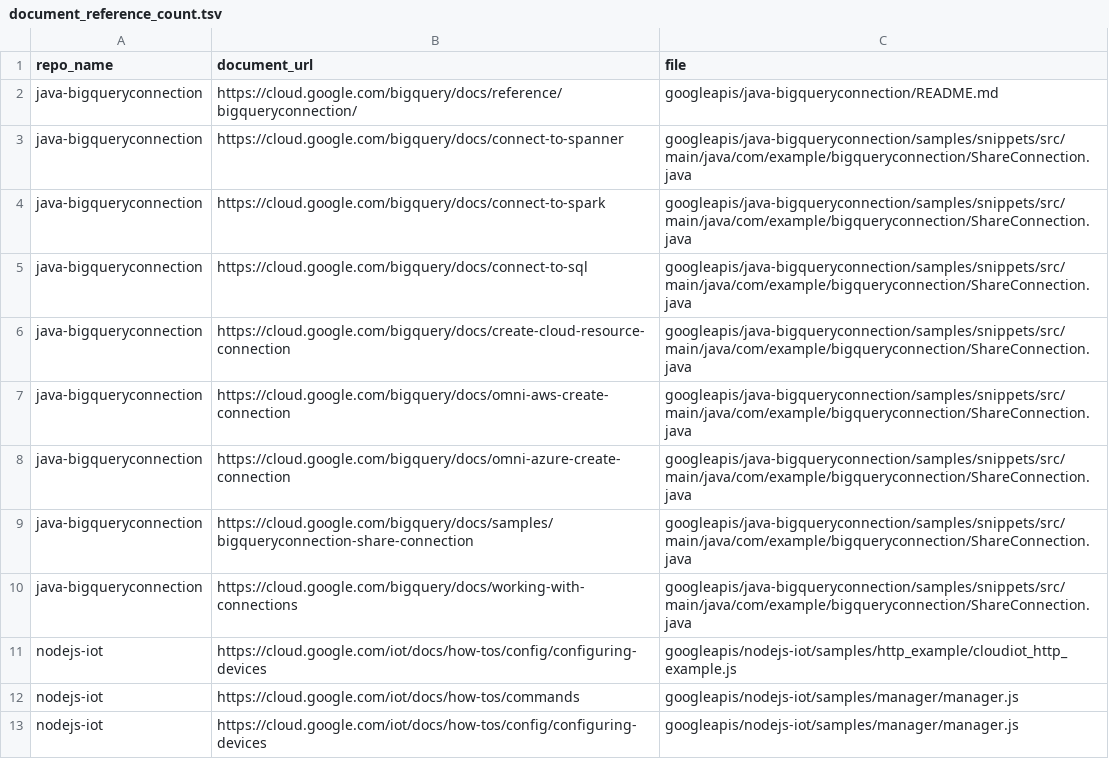
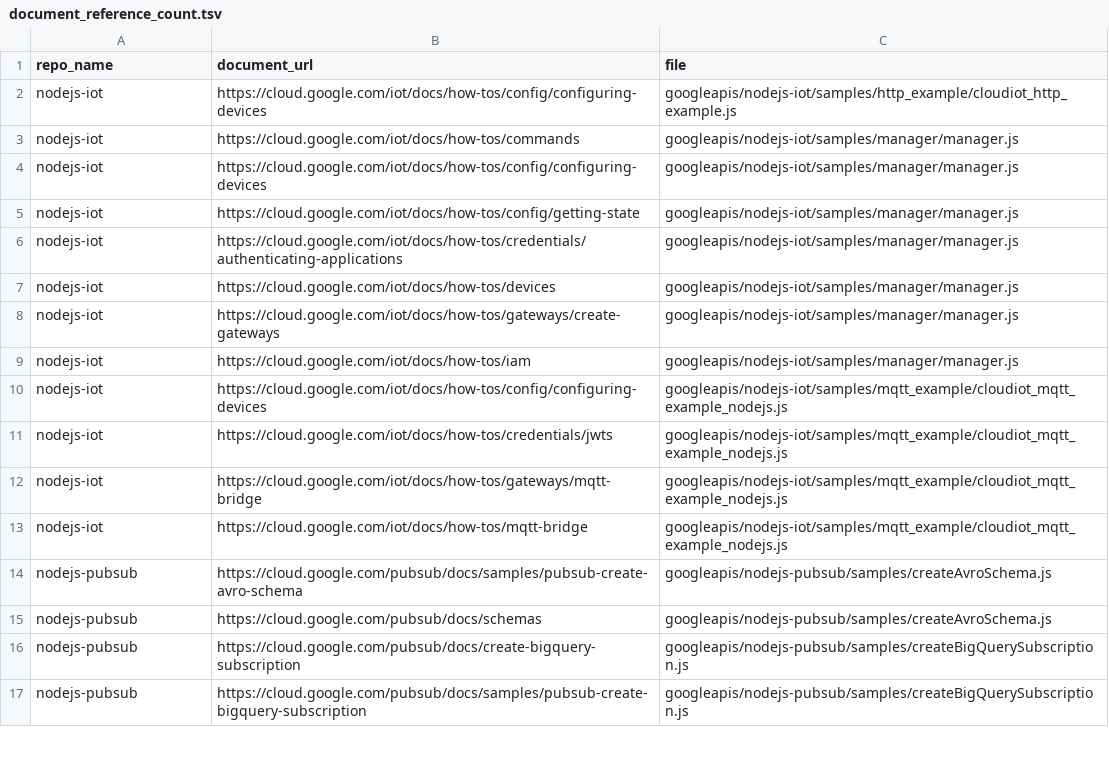
Before and after one commit to ddixit14/repo_tracker, a TSV file: document_reference_count.tsv, drawn as a sheet; only a part is shown; the shorter side is filled out with more unchanged rows.

Commit message:
Update document_reference_count.tsv

```diff
--- a/document_reference_count.tsv
+++ b/document_reference_count.tsv
@@ -1,11 +1,2 @@
 repo_name	document_url	file
-java-bigqueryconnection	https://cloud.google.com/bigquery/docs/reference/bigqueryconnection/	googleapis/java-bigqueryconnection/README.md
-java-bigqueryconnection	https://cloud.google.com/bigquery/docs/connect-to-spanner	googleapis/java-bigqueryconnection/samples/snippets/src/main/java/com/example/bigqueryconnection/ShareConnection.java
-java-bigqueryconnection	https://cloud.google.com/bigquery/docs/connect-to-spark	googleapis/java-bigqueryconnection/samples/snippets/src/main/java/com/example/bigqueryconnection/ShareConnection.java
-java-bigqueryconnection	https://cloud.google.com/bigquery/docs/connect-to-sql	googleapis/java-bigqueryconnection/samples/snippets/src/main/java/com/example/bigqueryconnection/ShareConnection.java
-java-bigqueryconnection	https://cloud.google.com/bigquery/docs/create-cloud-resource-connection	googleapis/java-bigqueryconnection/samples/snippets/src/main/java/com/example/bigqueryconnection/ShareConnection.java
-java-bigqueryconnection	https://cloud.google.com/bigquery/docs/omni-aws-create-connection	googleapis/java-bigqueryconnection/samples/snippets/src/main/java/com/example/bigqueryconnection/ShareConnection.java
-java-bigqueryconnection	https://cloud.google.com/bigquery/docs/omni-azure-create-connection	googleapis/java-bigqueryconnection/samples/snippets/src/main/java/com/example/bigqueryconnection/ShareConnection.java
-java-bigqueryconnection	https://cloud.google.com/bigquery/docs/samples/bigqueryconnection-share-connection	googleapis/java-bigqueryconnection/samples/snippets/src/main/java/com/example/bigqueryconnection/ShareConnection.java
-java-bigqueryconnection	https://cloud.google.com/bigquery/docs/working-with-connections	googleapis/java-bigqueryconnection/samples/snippets/src/main/java/com/example/bigqueryconnection/ShareConnection.java
 nodejs-iot	https://cloud.google.com/iot/docs/how-tos/config/configuring-devices	googleapis/nodejs-iot/samples/http_example/cloudiot_http_example.js
```
